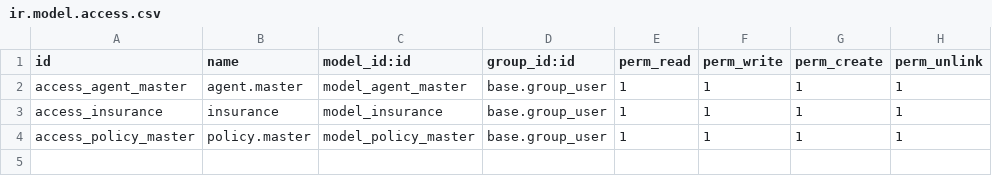
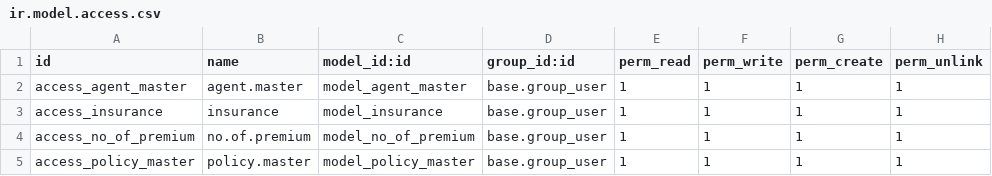
Before and after one commit to StradaverseKaiSheng/practical-session, a CSV file: custom_addons/insurance_management/security/ir.model.access.csv, drawn as a sheet.

Commit message:
Update insurance

```diff
--- a/custom_addons/insurance_management/security/ir.model.access.csv
+++ b/custom_addons/insurance_management/security/ir.model.access.csv
@@ -3,2 +3,3 @@ access_agent_master,agent.master,model_agent_master,base.group_user,1,1,1,1
 access_insurance,insurance,model_insurance,base.group_user,1,1,1,1
+access_no_of_premium,no.of.premium,model_no_of_premium,base.group_user,1,1,1,1
 access_policy_master,policy.master,model_policy_master,base.group_user,1,1,1,1
```
Also changed, not shown: 4 other files.
